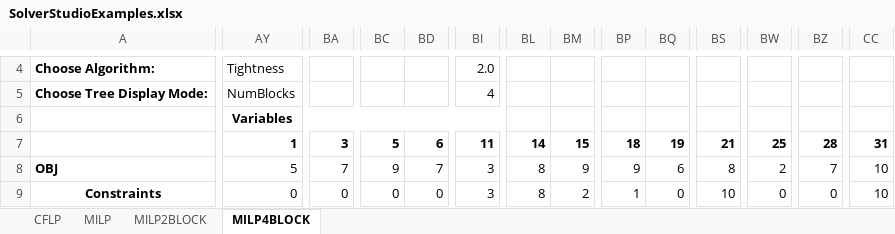
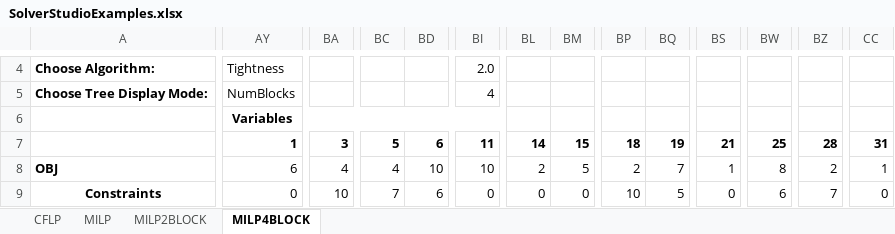
Before and after one commit to coin-or/Dip, an Excel workbook: Dip/examples/Dippy/SolverStudio/SolverStudioExamples.xlsx, sheet MILP4BLOCK, drawn as a sheet; only a part is shown, gaps mark what is left out; values as stored, in another font and other column widths than the file's, no borders; conditional formats not drawn; the diff covers the shown part only; the diff names each change by its address in the sheet, - before the commit and + after, or states it on an @@ line.

```diff
--- a/Dip/examples/Dippy/SolverStudio/SolverStudioExamples.xlsx (sheet MILP4BLOCK)
+++ b/Dip/examples/Dippy/SolverStudio/SolverStudioExamples.xlsx (sheet MILP4BLOCK)
-AY8: 5
+AY8: 6
-BA8: 7
+BA8: 4
-BC8: 9
+BC8: 4
-BD8: 7
+BD8: 10
-BI8: 3
+BI8: 10
-BL8: 8
+BL8: 2
-BM8: 9
+BM8: 5
-BP8: 9
+BP8: 2
-BQ8: 6
+BQ8: 7
-BS8: 8
+BS8: 1
-BW8: 2
+BW8: 8
-BZ8: 7
+BZ8: 2
-CC8: 10
+CC8: 1
-BA9: 0
+BA9: 10
-BC9: 0
+BC9: 7
-BD9: 0
+BD9: 6
-BI9: 3
+BI9: 0
-BL9: 8
+BL9: 0
-BM9: 2
+BM9: 0
-BP9: 1
+BP9: 10
-BQ9: 0
+BQ9: 5
-BS9: 10
+BS9: 0
-BW9: 0
+BW9: 6
-BZ9: 0
+BZ9: 7
-CC9: 10
+CC9: 0
```
Also changed, not shown: 309 edited cells elsewhere in this sheet, sheet MILP, sheet MILP2BLOCK, hidden cells.
